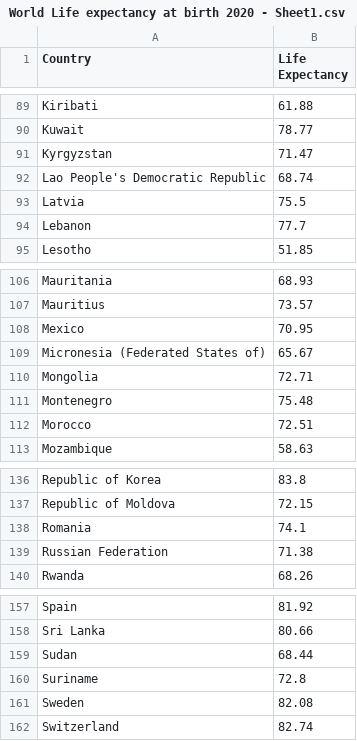
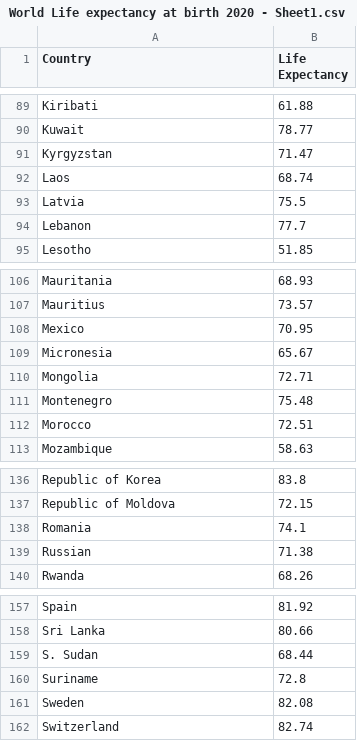
Before and after one commit to mvoo0012/3179, a CSV file: Week9_World_life_expectancy2020/World Life expectancy at birth 2020 - Sheet1.csv, drawn as a sheet; only a part is shown, gaps mark what is left out; the diff covers the shown part only.

```diff
--- a/Week9_World_life_expectancy2020/World Life expectancy at birth 2020 - Sheet1.csv
+++ b/Week9_World_life_expectancy2020/World Life expectancy at birth 2020 - Sheet1.csv
@@ -91,3 +91,3 @@ Kuwait,78.77
 Kyrgyzstan,71.47
-Lao People's Democratic Republic,68.74
+Laos,68.74
 Latvia,75.5
@@ -108,3 +108,3 @@ Mauritius,73.57
 Mexico,70.95
-Micronesia (Federated States of),65.67
+Micronesia,65.67
 Mongolia,72.71
@@ -138,3 +138,3 @@ Republic of Moldova,72.15
 Romania,74.1
-Russian Federation,71.38
+Russian,71.38
 Rwanda,68.26
@@ -158,3 +158,3 @@ Spain,81.92
 Sri Lanka,80.66
-Sudan,68.44
+S. Sudan,68.44
 Suriname,72.8
```
Also changed, not shown: 6 edited cells elsewhere in this file.
